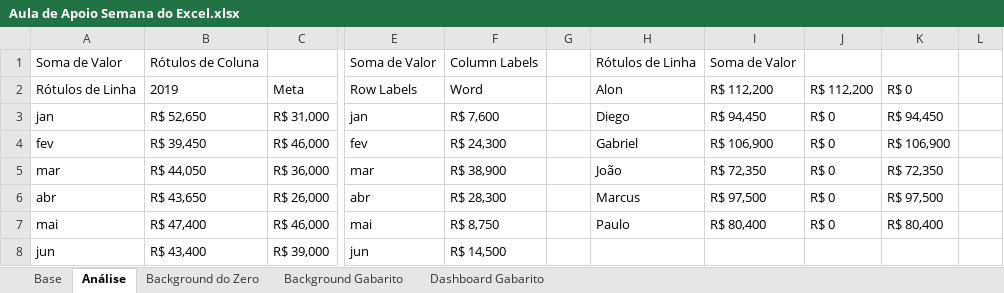
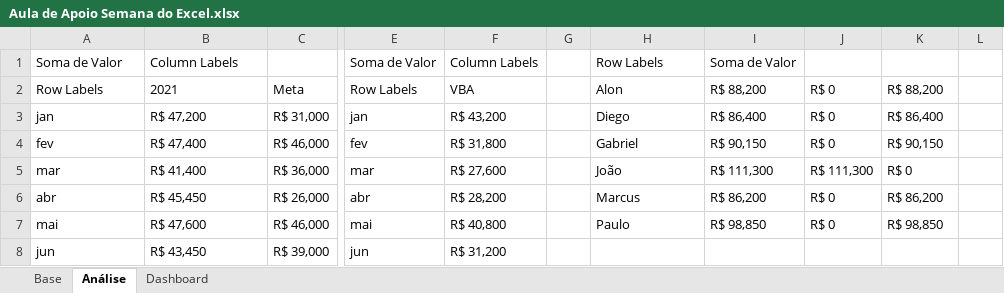
Before and after one commit to King-Manfredi/excel_analise_dados, an Excel workbook: Aula de Apoio Semana do Excel.xlsx, sheet Análise, drawn as a sheet; only a part is shown, gaps mark what is left out; values as stored, in another font and other column widths than the file's, no borders; the diff covers the shown part only; the diff names each change by its address in the sheet, - before the commit and + after, or states it on an @@ line.

Commit message:
Add files via upload

```diff
--- a/Aula de Apoio Semana do Excel.xlsx (sheet Análise)
+++ b/Aula de Apoio Semana do Excel.xlsx (sheet Análise)
-sheet tab: Dashboard Gabarito
+sheet tab: Dashboard
-sheet tab: Background do Zero
-sheet tab: Background Gabarito
-B1: Rótulos de Coluna
+B1: Column Labels
-H1: Rótulos de Linha
+H1: Row Labels
-A2: Rótulos de Linha
+A2: Row Labels
-B2: 2019
+B2: 2021
-F2: Word
+F2: VBA
-I2: R$ 112,200
+I2: R$ 88,200
-J2: R$ 112,200
+J2: R$ 0
-K2: R$ 0
+K2: R$ 88,200
-B3: R$ 52,650
+B3: R$ 47,200
-F3: R$ 7,600
+F3: R$ 43,200
-I3: R$ 94,450
+I3: R$ 86,400
-K3: R$ 94,450
+K3: R$ 86,400
-B4: R$ 39,450
+B4: R$ 47,400
-F4: R$ 24,300
+F4: R$ 31,800
-I4: R$ 106,900
+I4: R$ 90,150
-K4: R$ 106,900
+K4: R$ 90,150
-B5: R$ 44,050
+B5: R$ 41,400
-F5: R$ 38,900
+F5: R$ 27,600
-I5: R$ 72,350
+I5: R$ 111,300
-J5: R$ 0
+J5: R$ 111,300
-K5: R$ 72,350
+K5: R$ 0
-B6: R$ 43,650
+B6: R$ 45,450
-F6: R$ 28,300
+F6: R$ 28,200
-I6: R$ 97,500
+I6: R$ 86,200
-K6: R$ 97,500
+K6: R$ 86,200
-B7: R$ 47,400
+B7: R$ 47,600
-F7: R$ 8,750
+F7: R$ 40,800
-I7: R$ 80,400
+I7: R$ 98,850
-K7: R$ 80,400
+K7: R$ 98,850
-B8: R$ 43,400
+B8: R$ 43,450
-F8: R$ 14,500
+F8: R$ 31,200
```
Also changed, not shown: 12 edited cells elsewhere in this sheet, charts or pictures.
